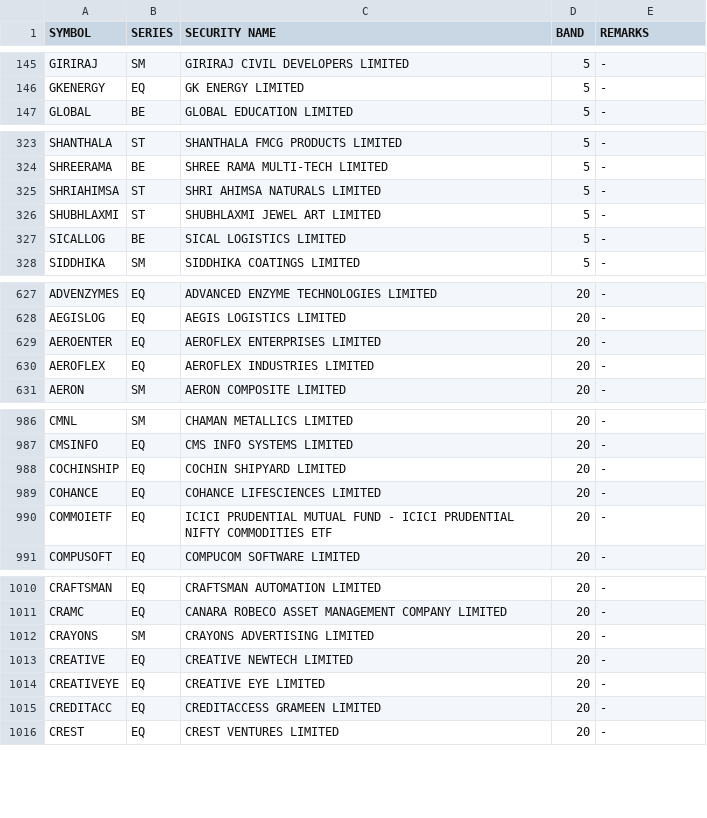
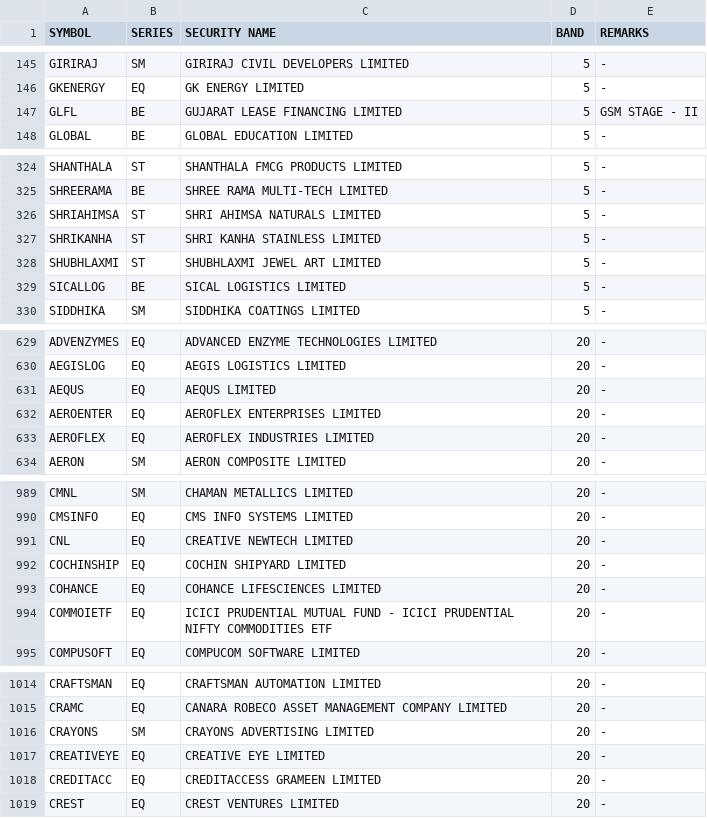
Before and after one commit to Anny26022/price_band, a CSV file: 09122025.csv (was 08122025.csv), drawn as a sheet; only a part is shown, gaps mark what is left out; the diff covers the shown part only.

```diff
--- a/08122025.csv
+++ b/09122025.csv
@@ -146,2 +146,3 @@ GIRIRAJ,SM,GIRIRAJ CIVIL DEVELOPERS LIMITED,5,-
 GKENERGY,EQ,GK ENERGY LIMITED,5,-
+GLFL,BE,GUJARAT LEASE FINANCING LIMITED,5,GSM STAGE - II
 GLOBAL,BE,GLOBAL EDUCATION LIMITED,5,-
@@ -325,2 +326,3 @@ SHREERAMA,BE,SHREE RAMA MULTI-TECH LIMITED,5,-
 SHRIAHIMSA,ST,SHRI AHIMSA NATURALS LIMITED,5,-
+SHRIKANHA,ST,SHRI KANHA STAINLESS LIMITED,5,-
 SHUBHLAXMI,ST,SHUBHLAXMI JEWEL ART LIMITED,5,-
@@ -628,2 +630,3 @@ ADVENZYMES,EQ,ADVANCED ENZYME TECHNOLOGIES LIMITED,20,-
 AEGISLOG,EQ,AEGIS LOGISTICS LIMITED,20,-
+AEQUS,EQ,AEQUS LIMITED,20,-
 AEROENTER,EQ,AEROFLEX ENTERPRISES LIMITED,20,-
@@ -987,2 +990,3 @@ CMNL,SM,CHAMAN METALLICS LIMITED,20,-
 CMSINFO,EQ,CMS INFO SYSTEMS LIMITED,20,-
+CNL,EQ,CREATIVE NEWTECH LIMITED,20,-
 COCHINSHIP,EQ,COCHIN SHIPYARD LIMITED,20,-
@@ -1012,3 +1016,2 @@ CRAMC,EQ,CANARA ROBECO ASSET MANAGEMENT COMPANY LIMITED,20,-
 CRAYONS,SM,CRAYONS ADVERTISING LIMITED,20,-
-CREATIVE,EQ,CREATIVE NEWTECH LIMITED,20,-
 CREATIVEYE,EQ,CREATIVE EYE LIMITED,20,-
```
Also changed, not shown: 2 added rows and 5 edited cells elsewhere in this file.
